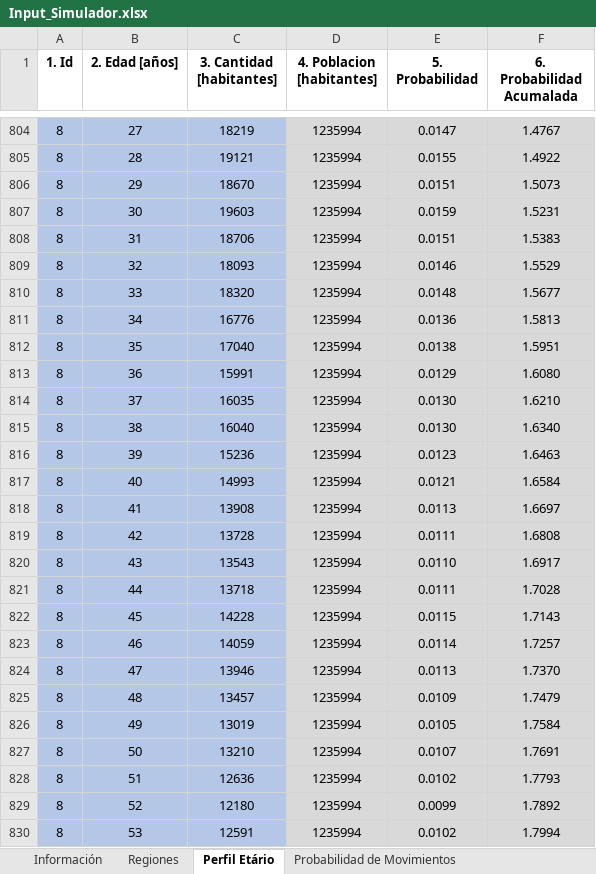
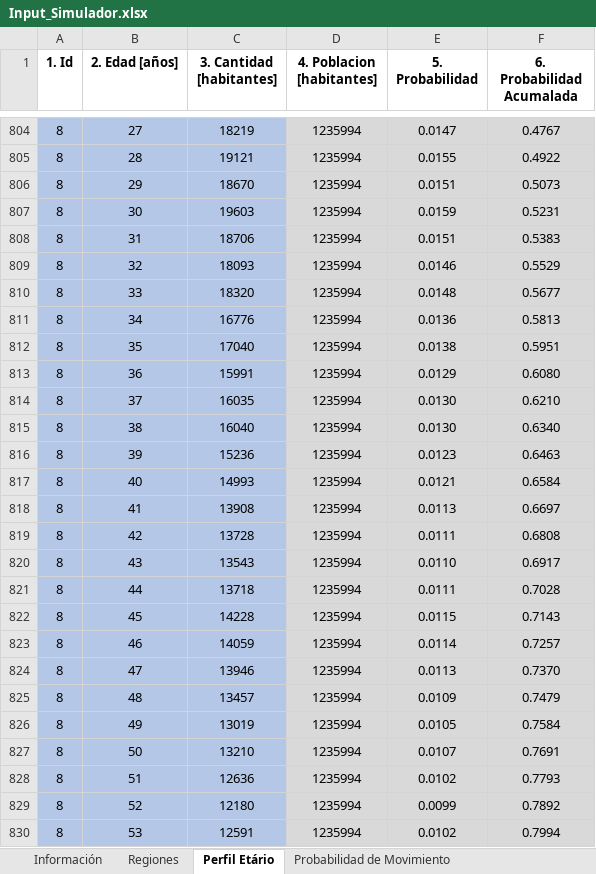
Before and after one commit to patopipp/COVID-19-Simulation-Argentina, an Excel workbook: COVID Contagio Argentina Monte Carlo/Input/Input_Simulador.xlsx, sheet Perfil Etário, drawn as a sheet; only a part is shown, gaps mark what is left out; values as stored, in another font and other column widths than the file's, no borders; the diff covers the shown part only; the diff names each change by its address in the sheet, - before the commit and + after, or states it on an @@ line.

```diff
--- a/COVID Contagio Argentina Monte Carlo/Input/Input_Simulador.xlsx (sheet Perfil Etário)
+++ b/COVID Contagio Argentina Monte Carlo/Input/Input_Simulador.xlsx (sheet Perfil Etário)
-sheet tab: Probabilidad de Movimientos
+sheet tab: Probabilidad de Movimiento
-F804 (6. Probabilidad Acumalada): 1.4767
+F804 (6. Probabilidad Acumalada): 0.4767
-F805 (6. Probabilidad Acumalada): 1.4922
+F805 (6. Probabilidad Acumalada): 0.4922
-F806 (6. Probabilidad Acumalada): 1.5073
+F806 (6. Probabilidad Acumalada): 0.5073
-F807 (6. Probabilidad Acumalada): 1.5231
+F807 (6. Probabilidad Acumalada): 0.5231
-F808 (6. Probabilidad Acumalada): 1.5383
+F808 (6. Probabilidad Acumalada): 0.5383
-F809 (6. Probabilidad Acumalada): 1.5529
+F809 (6. Probabilidad Acumalada): 0.5529
-F810 (6. Probabilidad Acumalada): 1.5677
+F810 (6. Probabilidad Acumalada): 0.5677
-F811 (6. Probabilidad Acumalada): 1.5813
+F811 (6. Probabilidad Acumalada): 0.5813
-F812 (6. Probabilidad Acumalada): 1.5951
+F812 (6. Probabilidad Acumalada): 0.5951
-F813 (6. Probabilidad Acumalada): 1.6080
+F813 (6. Probabilidad Acumalada): 0.6080
-F814 (6. Probabilidad Acumalada): 1.6210
+F814 (6. Probabilidad Acumalada): 0.6210
-F815 (6. Probabilidad Acumalada): 1.6340
+F815 (6. Probabilidad Acumalada): 0.6340
-F816 (6. Probabilidad Acumalada): 1.6463
+F816 (6. Probabilidad Acumalada): 0.6463
-F817 (6. Probabilidad Acumalada): 1.6584
+F817 (6. Probabilidad Acumalada): 0.6584
-F818 (6. Probabilidad Acumalada): 1.6697
+F818 (6. Probabilidad Acumalada): 0.6697
-F819 (6. Probabilidad Acumalada): 1.6808
+F819 (6. Probabilidad Acumalada): 0.6808
-F820 (6. Probabilidad Acumalada): 1.6917
+F820 (6. Probabilidad Acumalada): 0.6917
-F821 (6. Probabilidad Acumalada): 1.7028
+F821 (6. Probabilidad Acumalada): 0.7028
-F822 (6. Probabilidad Acumalada): 1.7143
+F822 (6. Probabilidad Acumalada): 0.7143
-F823 (6. Probabilidad Acumalada): 1.7257
+F823 (6. Probabilidad Acumalada): 0.7257
-F824 (6. Probabilidad Acumalada): 1.7370
+F824 (6. Probabilidad Acumalada): 0.7370
-F825 (6. Probabilidad Acumalada): 1.7479
+F825 (6. Probabilidad Acumalada): 0.7479
-F826 (6. Probabilidad Acumalada): 1.7584
+F826 (6. Probabilidad Acumalada): 0.7584
-F827 (6. Probabilidad Acumalada): 1.7691
+F827 (6. Probabilidad Acumalada): 0.7691
-F828 (6. Probabilidad Acumalada): 1.7793
+F828 (6. Probabilidad Acumalada): 0.7793
-F829 (6. Probabilidad Acumalada): 1.7892
+F829 (6. Probabilidad Acumalada): 0.7892
-F830 (6. Probabilidad Acumalada): 1.7994
+F830 (6. Probabilidad Acumalada): 0.7994
```
Also changed, not shown: 1922 edited cells elsewhere in this sheet, 3 other files.
